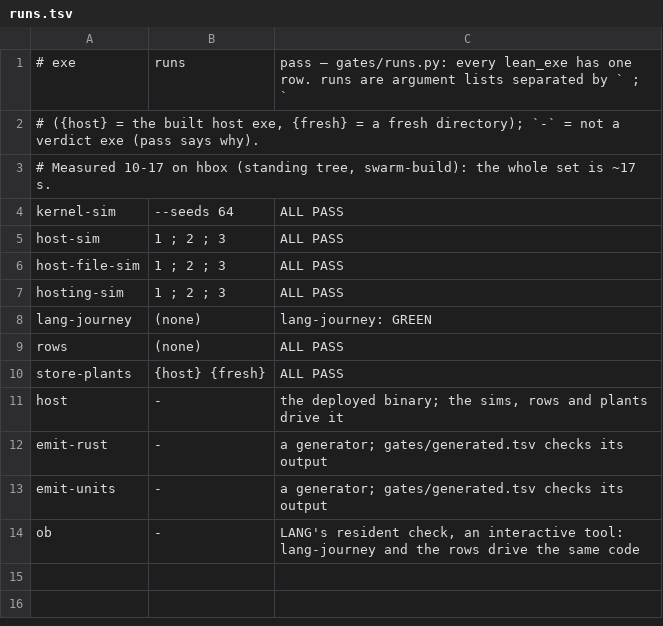
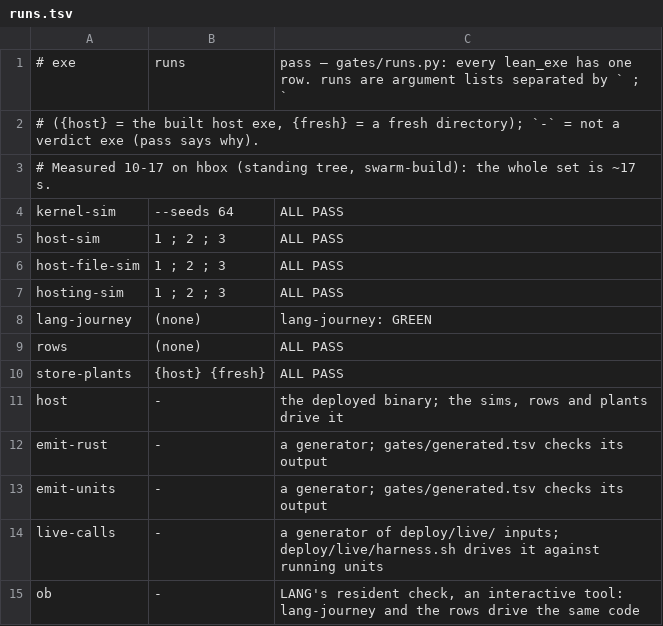
Before and after one commit to emberian/nanodregg, a TSV file: gates/runs.tsv, drawn as a sheet; the diff names each change by its address in the sheet, - before the commit and + after, or states it on an @@ line.

```diff
--- a/gates/runs.tsv
+++ b/gates/runs.tsv
+row 14: live-calls | - | a generator of deploy/live/ inputs; deploy/live/harness.sh drives it against running units
```
Also changed, not shown: 9 other files.
